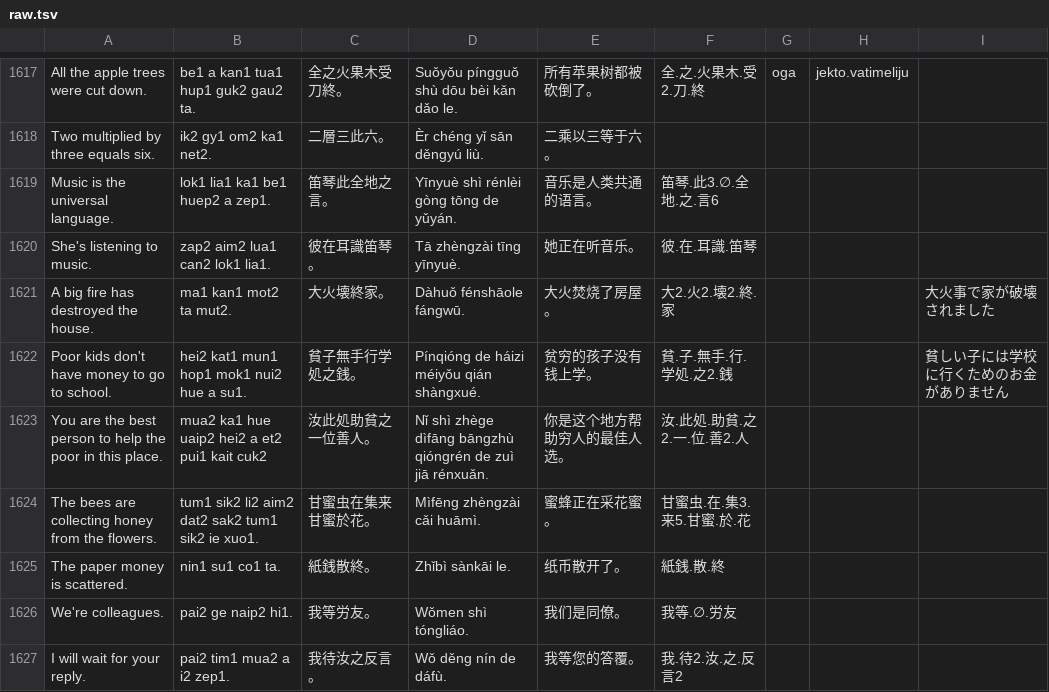
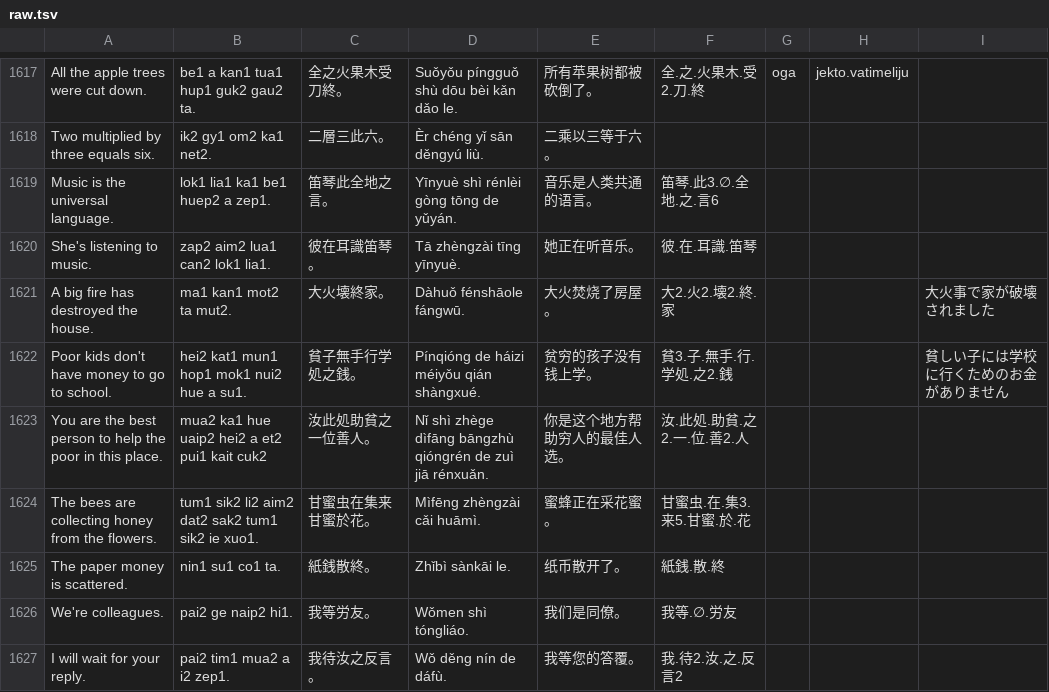
Before and after one commit to jurliyuuri/spoonfed_pekzep, a TSV file: docs/raw.tsv, drawn as a sheet; only a part is shown, gaps mark what is left out.

```diff
--- a/docs/raw.tsv
+++ b/docs/raw.tsv
@@ -1621,3 +1621,3 @@ She's listening to music.	zap2 aim2 lua1 can2 lok1 lia1.	彼在耳識笛琴。	T
 A big fire has destroyed the house.	ma1 kan1 mot2 ta mut2.	大火壊終家。	Dàhuǒ fénshāole fángwū.	大火焚烧了房屋。	大2.火2.壊2.終.家			大火事で家が破壊されました
-Poor kids don't have money to go to school.	hei2 kat1 mun1 hop1 mok1 nui2 hue a su1.	貧子無手行学処之銭。	Pínqióng de háizi méiyǒu qián shàngxué.	贫穷的孩子没有钱上学。	貧.子.無手.行.学処.之2.銭			貧しい子には学校に行くためのお金がありません
+Poor kids don't have money to go to school.	hei2 kat1 mun1 hop1 mok1 nui2 hue a su1.	貧子無手行学処之銭。	Pínqióng de háizi méiyǒu qián shàngxué.	贫穷的孩子没有钱上学。	貧3.子.無手.行.学処.之2.銭			貧しい子には学校に行くためのお金がありません
 You are the best person to help the poor in this place. 	mua2 ka1 hue uaip2 hei2 a et2 pui1 kait cuk2	汝此処助貧之一位善人。	Nǐ shì zhège dìfāng bāngzhù qióngrén de zuì jiā rénxuǎn.	你是这个地方帮助穷人的最佳人选。	汝.此処.助貧.之2.一.位.善2.人			
```
Also changed, not shown: raw/Spoonfed Pekzep - 語彙整理（超草案）.tsv, raw/linzklar-dismantling.tsv, 16 other files.
